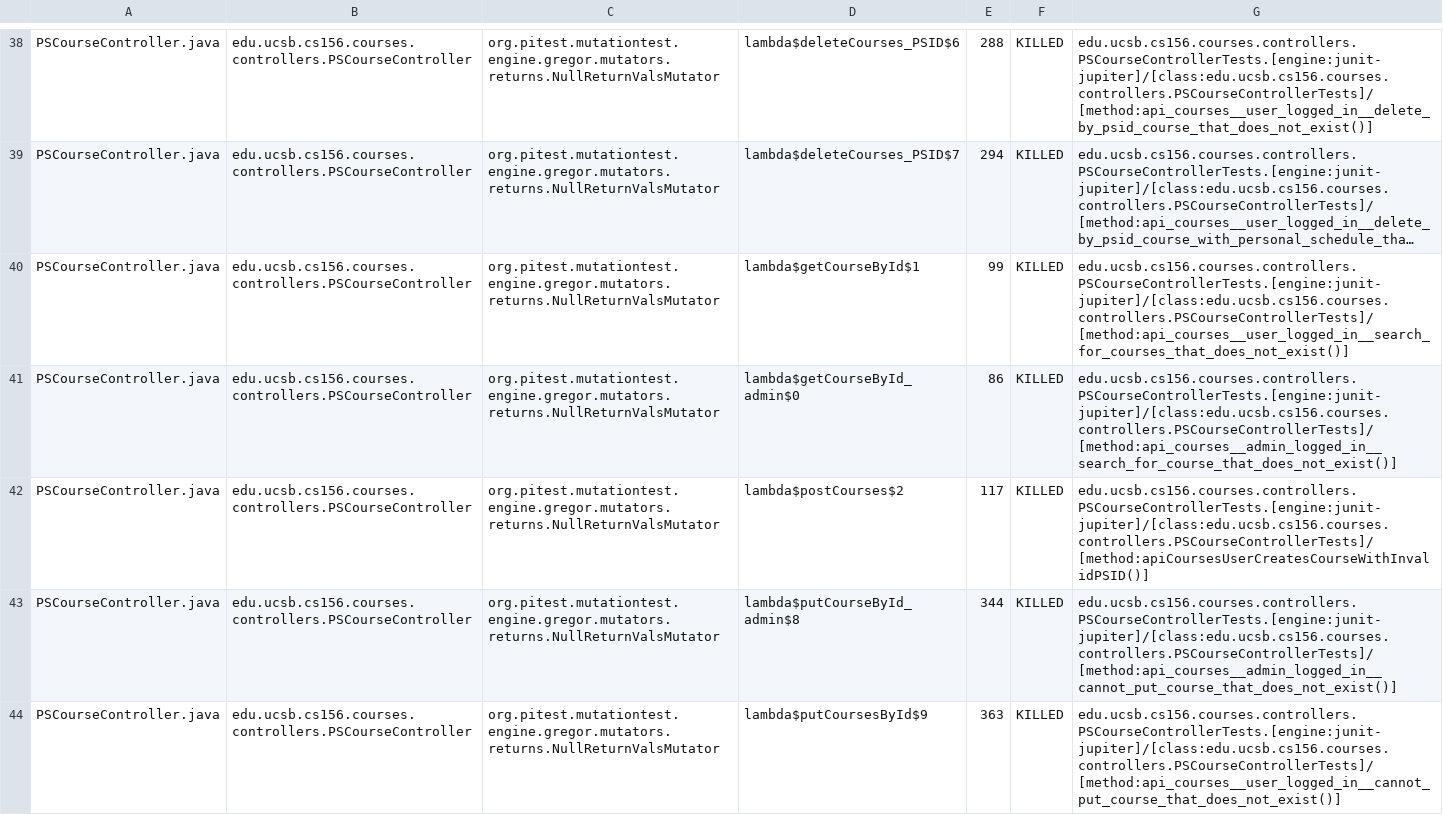
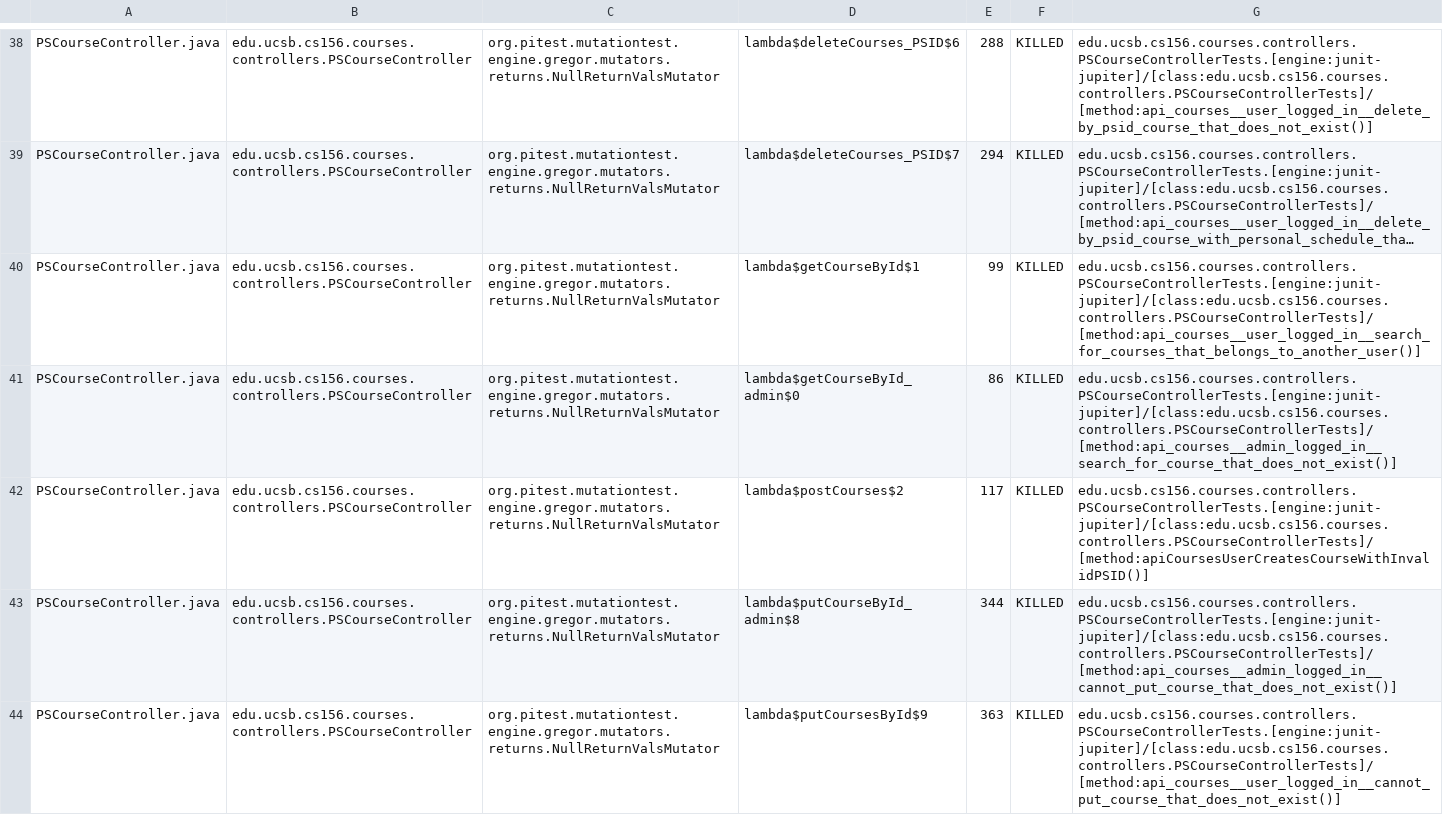
Before and after one commit to ucsb-cs156-s25/proj-courses-s25-03, a CSV file: prs/49/pitest/mutations.csv, drawn as a sheet; only a part is shown, gaps mark what is left out; long unchanged cells end in …; the diff covers the shown part only; the diff names each change by its address in the sheet, - before the commit and + after, or states it on an @@ line.

Commit message:
Deploying to gh-pages from @ ucsb-cs156-s25/proj-courses-s25-03@085577d150de3016326e79f8eb509a18222b33fe 🚀

```diff
--- a/prs/49/pitest/mutations.csv
+++ b/prs/49/pitest/mutations.csv
-G40: edu.ucsb.cs156.courses.controllers.PSCourseControllerTests.[engine:junit-jupiter]/[class:edu.ucsb.cs156.courses.controllers.PSCourseControllerTests]/[method:api_courses__user_logged_in__search_for_courses_that_does_not_exist()]
+G40: edu.ucsb.cs156.courses.controllers.PSCourseControllerTests.[engine:junit-jupiter]/[class:edu.ucsb.cs156.courses.controllers.PSCourseControllerTests]/[method:api_courses__user_logged_in__search_for_courses_that_belongs_to_another_user()]
```
Also changed, not shown: 55 edited cells elsewhere in this file, 50 other files.
